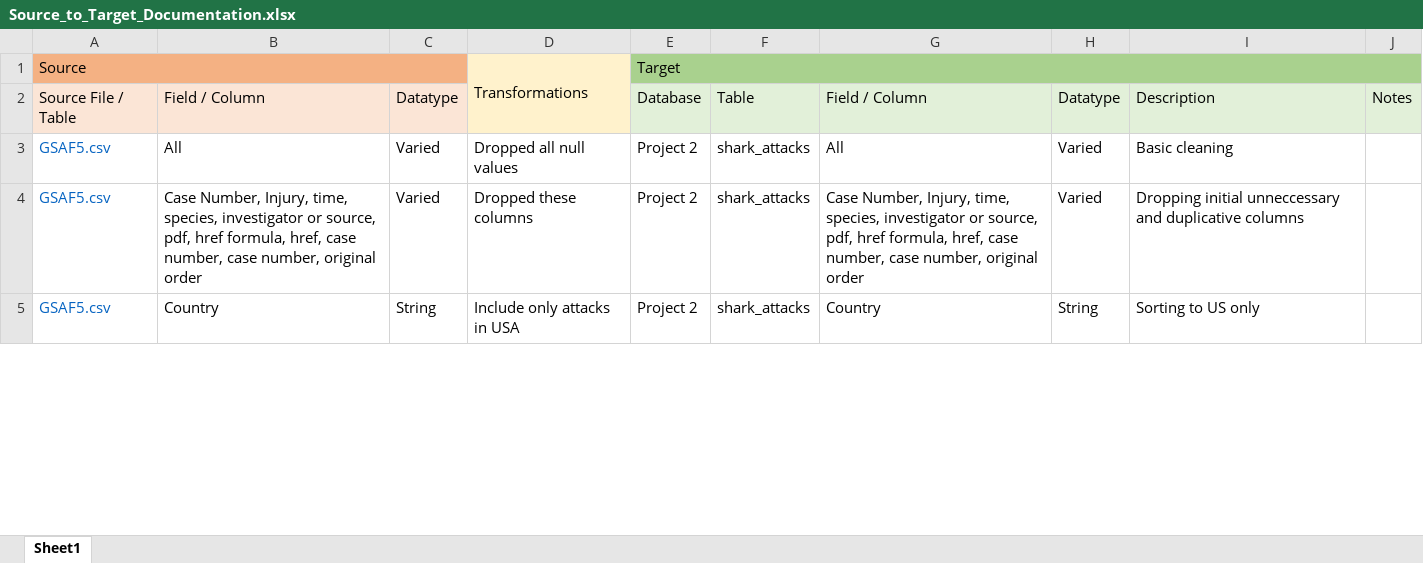
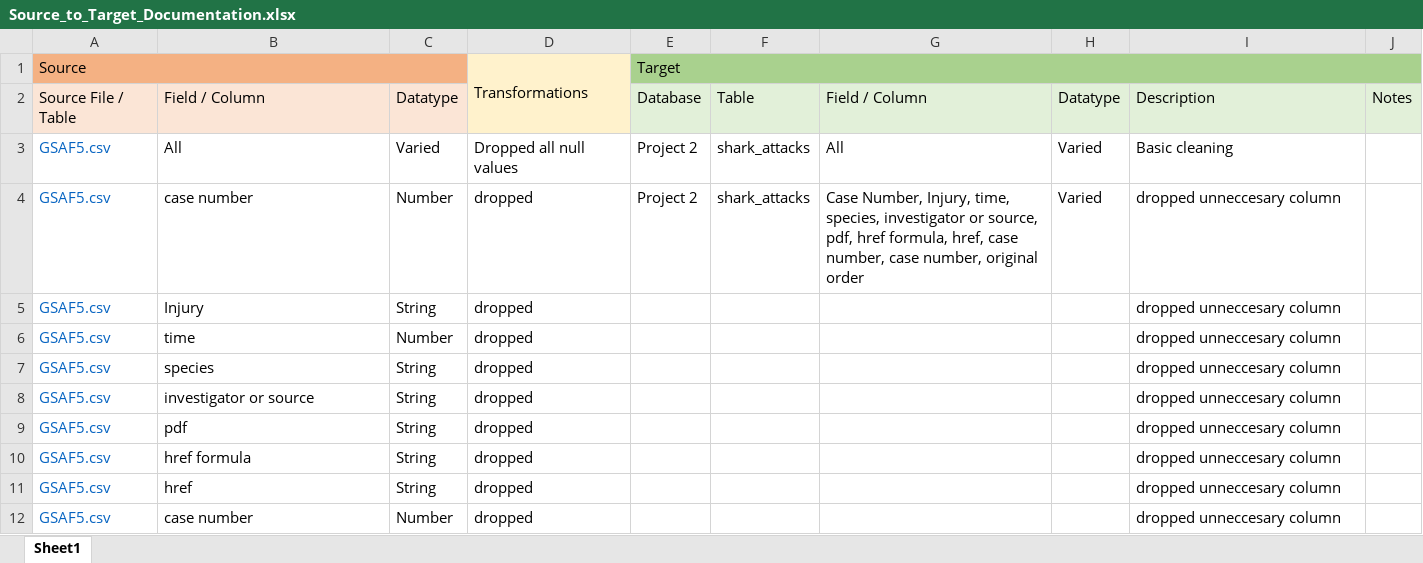
Before and after one commit to couma-dev/TeamSpark, an Excel workbook: Report and Documentation/Source_to_Target_Documentation.xlsx, sheet Sheet1, drawn as a sheet; only a part is shown; the shorter side is filled out with more unchanged rows; values as stored, in another font and other column widths than the file's, no borders; the diff covers the shown part only; the diff names each change by its address in the sheet, - before the commit and + after, or states it on an @@ line.

Commit message:
edit

```diff
--- a/Report and Documentation/Source_to_Target_Documentation.xlsx (sheet Sheet1)
+++ b/Report and Documentation/Source_to_Target_Documentation.xlsx (sheet Sheet1)
-B4: Case Number, Injury, time, species, investigator or source, pdf, href formula, href, case number, case number, original order
+B4: case number
-C4: Varied
+C4: Number
-D4: Dropped these columns
+D4: dropped
-I4: Dropping initial unneccessary and duplicative columns
+I4: dropped unneccesary column
+row 5: GSAF5.csv | Injury | String | dropped |  |  |  |  | dropped unneccesary column
+row 6: GSAF5.csv | time | Number | dropped |  |  |  |  | dropped unneccesary column
+row 7: GSAF5.csv | species | String | dropped |  |  |  |  | dropped unneccesary column
+row 8: GSAF5.csv | investigator or source | String | dropped |  |  |  |  | dropped unneccesary column
+row 9: GSAF5.csv | pdf | String | dropped |  |  |  |  | dropped unneccesary column
+row 10: GSAF5.csv | href formula | String | dropped |  |  |  |  | dropped unneccesary column
+row 11: GSAF5.csv | href | String | dropped |  |  |  |  | dropped unneccesary column
+row 12: GSAF5.csv | case number | Number | dropped |  |  |  |  | dropped unneccesary column
```
Also changed, not shown: 6 added rows, 2 removed rows and 7 edited cells elsewhere in this sheet.
